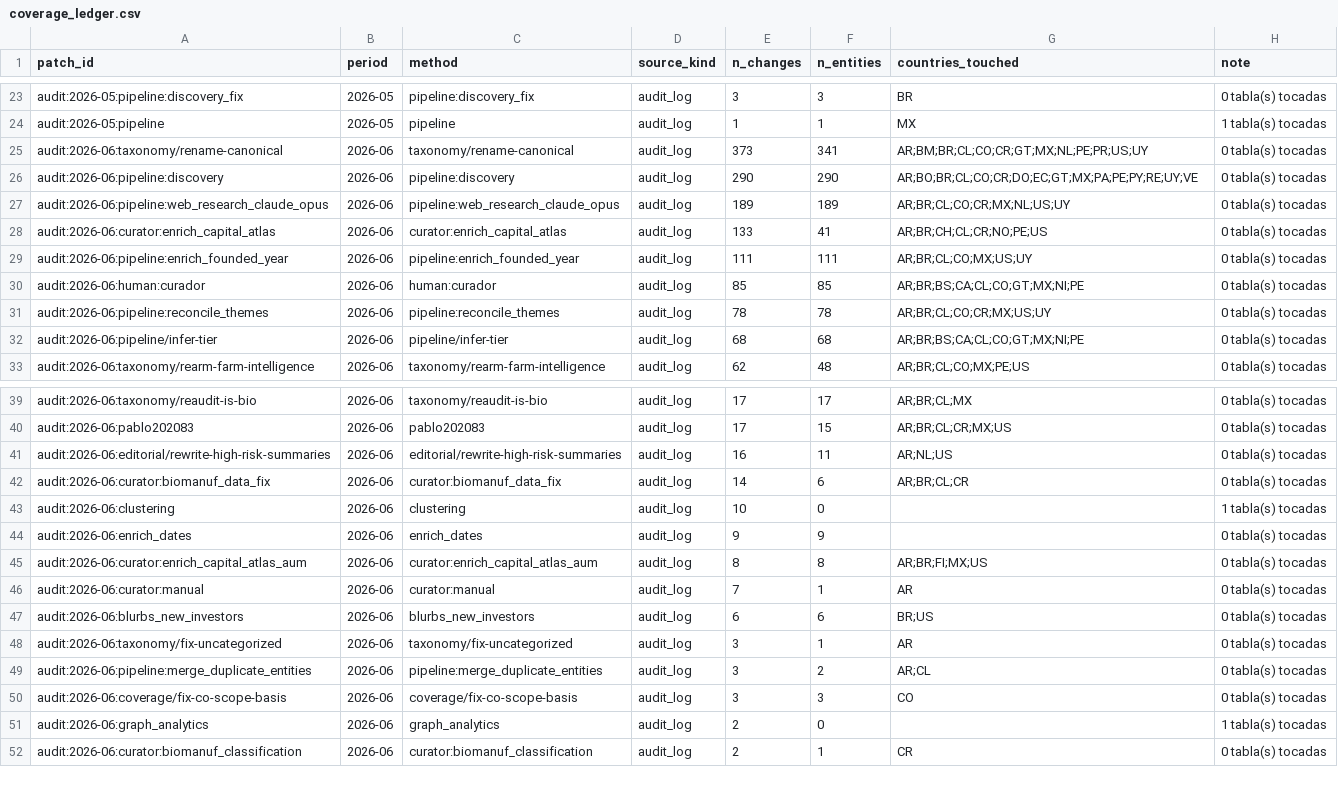
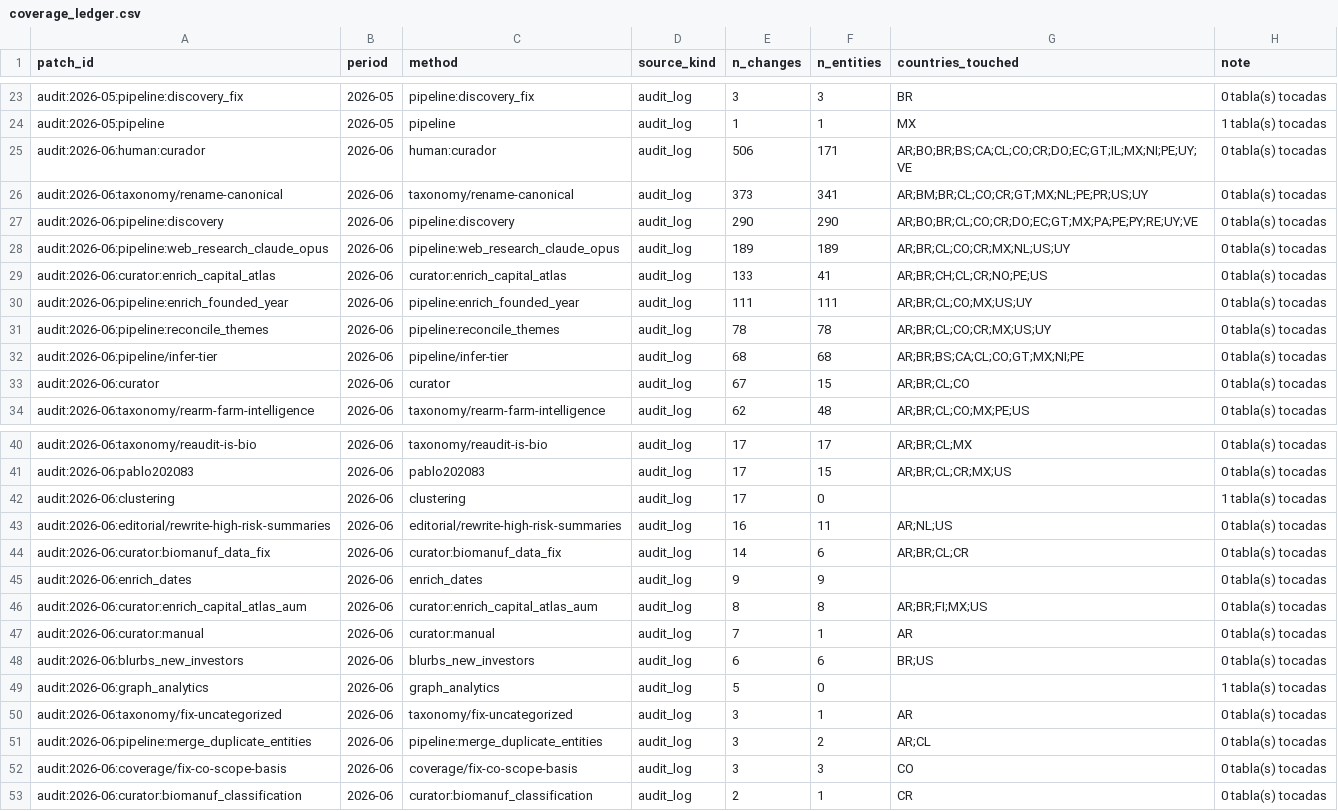
Before and after one commit to pablo201083/bio-vc-latam, a CSV file: quality/coverage_ledger.csv, drawn as a sheet; only a part is shown, gaps mark what is left out.

```diff
--- a/quality/coverage_ledger.csv
+++ b/quality/coverage_ledger.csv
@@ -24,2 +24,3 @@ audit:2026-05:pipeline:discovery_fix,2026-05,pipeline:discovery_fix,audit_log,3,
 audit:2026-05:pipeline,2026-05,pipeline,audit_log,1,1,MX,1 tabla(s) tocadas
+audit:2026-06:human:curador,2026-06,human:curador,audit_log,506,171,AR;BO;BR;BS;CA;CL;CO;CR;DO;EC;GT;IL;MX;NI;PE;UY;VE,0 tabla(s) tocadas
 audit:2026-06:taxonomy/rename-canonical,2026-06,taxonomy/rename-canonical,audit_log,373,341,AR;BM;BR;CL;CO;CR;GT;MX;NL;PE;PR;US;UY,0 tabla(s) tocadas
@@ -29,5 +30,5 @@ audit:2026-06:curator:enrich_capital_atlas,2026-06,curator:enrich_capital_atlas,
 audit:2026-06:pipeline:enrich_founded_year,2026-06,pipeline:enrich_founded_year,audit_log,111,111,AR;BR;CL;CO;MX;US;UY,0 tabla(s) tocadas
-audit:2026-06:human:curador,2026-06,human:curador,audit_log,85,85,AR;BR;BS;CA;CL;CO;GT;MX;NI;PE,0 tabla(s) tocadas
 audit:2026-06:pipeline:reconcile_themes,2026-06,pipeline:reconcile_themes,audit_log,78,78,AR;BR;CL;CO;CR;MX;US;UY,0 tabla(s) tocadas
 audit:2026-06:pipeline/infer-tier,2026-06,pipeline/infer-tier,audit_log,68,68,AR;BR;BS;CA;CL;CO;GT;MX;NI;PE,0 tabla(s) tocadas
+audit:2026-06:curator,2026-06,curator,audit_log,67,15,AR;BR;CL;CO,0 tabla(s) tocadas
 audit:2026-06:taxonomy/rearm-farm-intelligence,2026-06,taxonomy/rearm-farm-intelligence,audit_log,62,48,AR;BR;CL;CO;MX;PE;US,0 tabla(s) tocadas
@@ -40,5 +41,5 @@ audit:2026-06:taxonomy/reaudit-is-bio,2026-06,taxonomy/reaudit-is-bio,audit_log,
 audit:2026-06:pablo202083,2026-06,pablo202083,audit_log,17,15,AR;BR;CL;CR;MX;US,0 tabla(s) tocadas
+audit:2026-06:clustering,2026-06,clustering,audit_log,17,0,,1 tabla(s) tocadas
 audit:2026-06:editorial/rewrite-high-risk-summaries,2026-06,editorial/rewrite-high-risk-summaries,audit_log,16,11,AR;NL;US,0 tabla(s) tocadas
 audit:2026-06:curator:biomanuf_data_fix,2026-06,curator:biomanuf_data_fix,audit_log,14,6,AR;BR;CL;CR,0 tabla(s) tocadas
-audit:2026-06:clustering,2026-06,clustering,audit_log,10,0,,1 tabla(s) tocadas
 audit:2026-06:enrich_dates,2026-06,enrich_dates,audit_log,9,9,,0 tabla(s) tocadas
@@ -47,2 +48,3 @@ audit:2026-06:curator:manual,2026-06,curator:manual,audit_log,7,1,AR,0 tabla(s)
 audit:2026-06:blurbs_new_investors,2026-06,blurbs_new_investors,audit_log,6,6,BR;US,0 tabla(s) tocadas
+audit:2026-06:graph_analytics,2026-06,graph_analytics,audit_log,5,0,,1 tabla(s) tocadas
 audit:2026-06:taxonomy/fix-uncategorized,2026-06,taxonomy/fix-uncategorized,audit_log,3,1,AR,0 tabla(s) tocadas
@@ -50,3 +52,2 @@ audit:2026-06:pipeline:merge_duplicate_entities,2026-06,pipeline:merge_duplicate
 audit:2026-06:coverage/fix-co-scope-basis,2026-06,coverage/fix-co-scope-basis,audit_log,3,3,CO,0 tabla(s) tocadas
-audit:2026-06:graph_analytics,2026-06,graph_analytics,audit_log,2,0,,1 tabla(s) tocadas
 audit:2026-06:curator:biomanuf_classification,2026-06,curator:biomanuf_classification,audit_log,2,1,CR,0 tabla(s) tocadas
```
Also changed, not shown: quality/coverage_debias_queue.csv, quality/coverage_matrix.csv, 5 other files.
